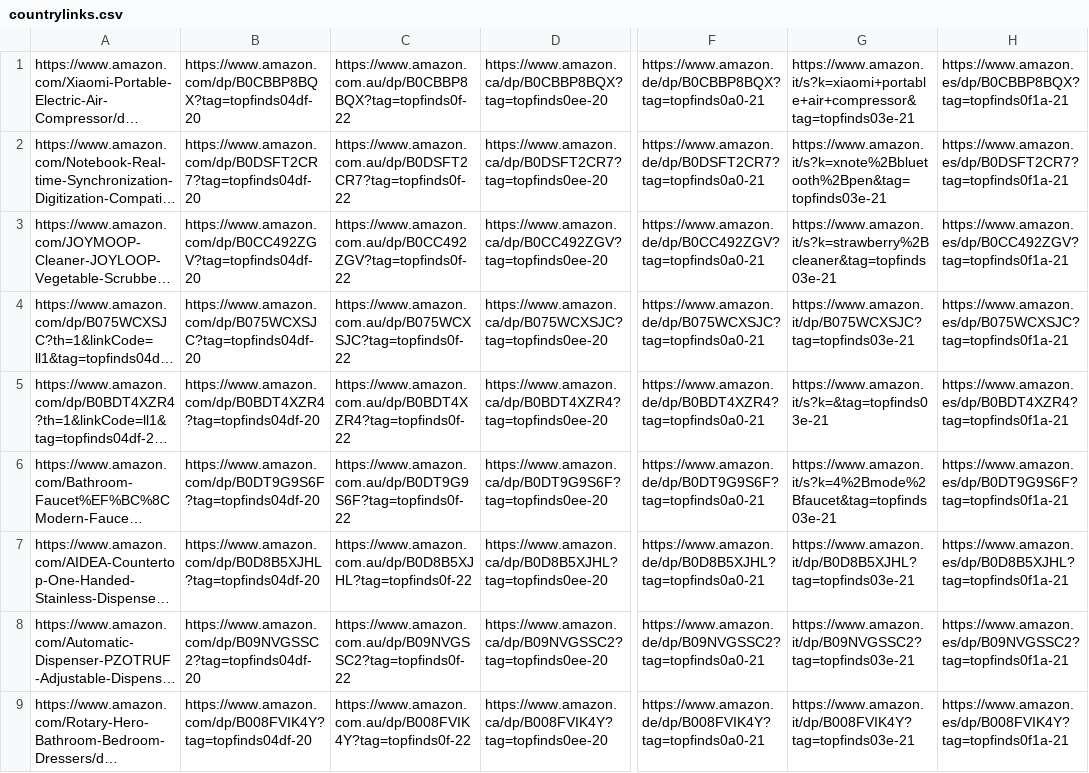
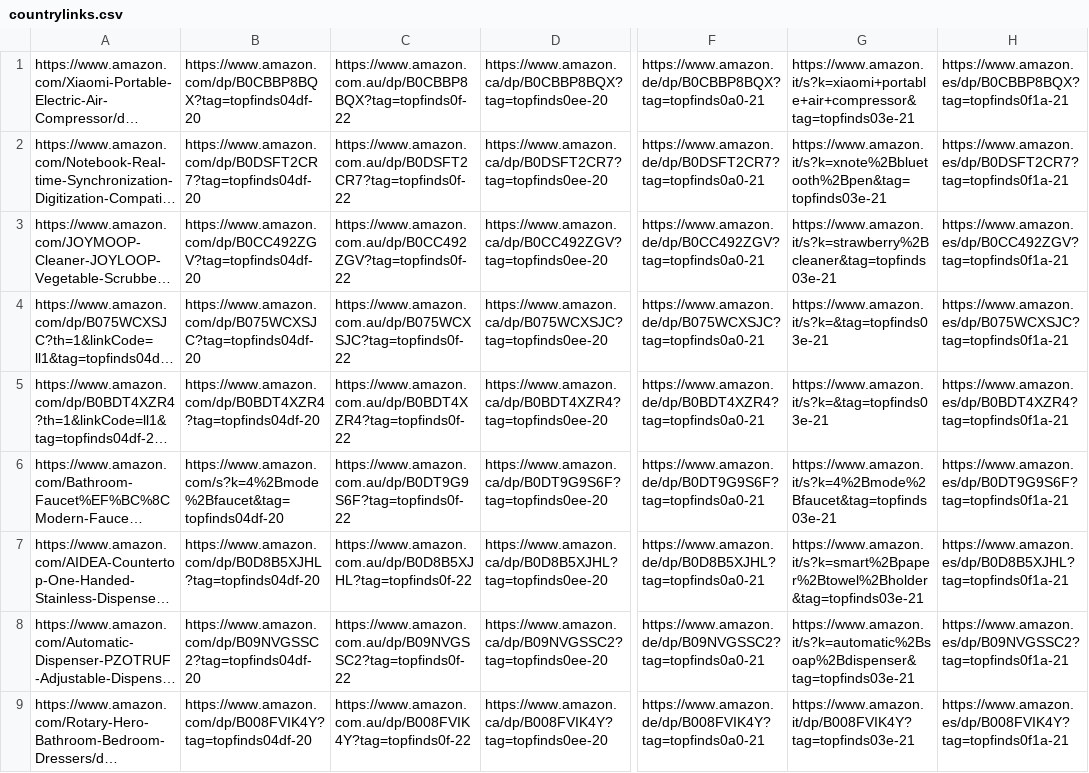
Before and after one commit to jxllyy/webproject, a CSV file: countrylinks.csv, drawn as a sheet; only a part is shown, gaps mark what is left out; long unchanged cells end in …; the diff covers the shown part only; the diff names each change by its address in the sheet, - before the commit and + after, or states it on an @@ line.

```diff
--- a/countrylinks.csv
+++ b/countrylinks.csv
-G4: https://www.amazon.it/dp/B075WCXSJC?tag=topfinds03e-21
+G4: https://www.amazon.it/s?k=&tag=topfinds03e-21
-B6: https://www.amazon.com/dp/B0DT9G9S6F?tag=topfinds04df-20
+B6: https://www.amazon.com/s?k=4%2Bmode%2Bfaucet&tag=topfinds04df-20
-G7: https://www.amazon.it/dp/B0D8B5XJHL?tag=topfinds03e-21
+G7: https://www.amazon.it/s?k=smart%2Bpaper%2Btowel%2Bholder&tag=topfinds03e-21
-G8: https://www.amazon.it/dp/B09NVGSSC2?tag=topfinds03e-21
+G8: https://www.amazon.it/s?k=automatic%2Bsoap%2Bdispenser&tag=topfinds03e-21
```
Also changed, not shown: 6 edited cells elsewhere in this file.
